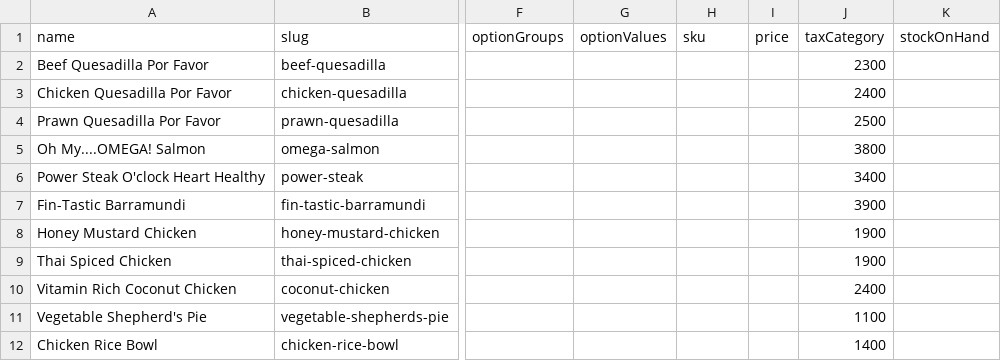
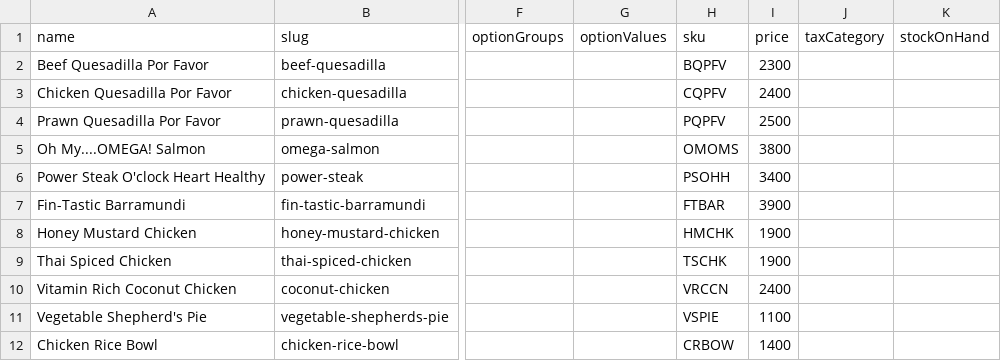
Before and after one commit to anuradhedilshan/cc-admin, a CSV file: src/uploader/products.csv, drawn as a sheet; only a part is shown, gaps mark what is left out; the diff covers the shown part only; the diff names each change by its address in the sheet, - before the commit and + after, or states it on an @@ line.

```diff
--- a/src/uploader/products.csv
+++ b/src/uploader/products.csv
-H2 (sku): (empty)
+H2 (sku): BQPFV
-I2 (price): (empty)
+I2 (price): 2300
-J2 (taxCategory): 2300
+J2 (taxCategory): (empty)
-H3 (sku): (empty)
+H3 (sku): CQPFV
-I3 (price): (empty)
+I3 (price): 2400
-J3 (taxCategory): 2400
+J3 (taxCategory): (empty)
-H4 (sku): (empty)
+H4 (sku): PQPFV
-I4 (price): (empty)
+I4 (price): 2500
-J4 (taxCategory): 2500
+J4 (taxCategory): (empty)
-H5 (sku): (empty)
+H5 (sku): OMOMS
-I5 (price): (empty)
+I5 (price): 3800
-J5 (taxCategory): 3800
+J5 (taxCategory): (empty)
-H6 (sku): (empty)
+H6 (sku): PSOHH
-I6 (price): (empty)
+I6 (price): 3400
-J6 (taxCategory): 3400
+J6 (taxCategory): (empty)
-H7 (sku): (empty)
+H7 (sku): FTBAR
-I7 (price): (empty)
+I7 (price): 3900
-J7 (taxCategory): 3900
+J7 (taxCategory): (empty)
-H8 (sku): (empty)
+H8 (sku): HMCHK
-I8:I9 (price): (empty)
+I8:I9 (price): 1900
-J8:J9 (taxCategory): 1900
+J8:J9 (taxCategory): (empty)
-H9 (sku): (empty)
+H9 (sku): TSCHK
-H10 (sku): (empty)
+H10 (sku): VRCCN
-I10 (price): (empty)
+I10 (price): 2400
-J10 (taxCategory): 2400
+J10 (taxCategory): (empty)
-H11 (sku): (empty)
+H11 (sku): VSPIE
-I11 (price): (empty)
+I11 (price): 1100
-J11 (taxCategory): 1100
+J11 (taxCategory): (empty)
-H12 (sku): (empty)
+H12 (sku): CRBOW
-I12 (price): (empty)
+I12 (price): 1400
-J12 (taxCategory): 1400
+J12 (taxCategory): (empty)
```
Also changed, not shown: 111 edited cells elsewhere in this file, 20 other files.
